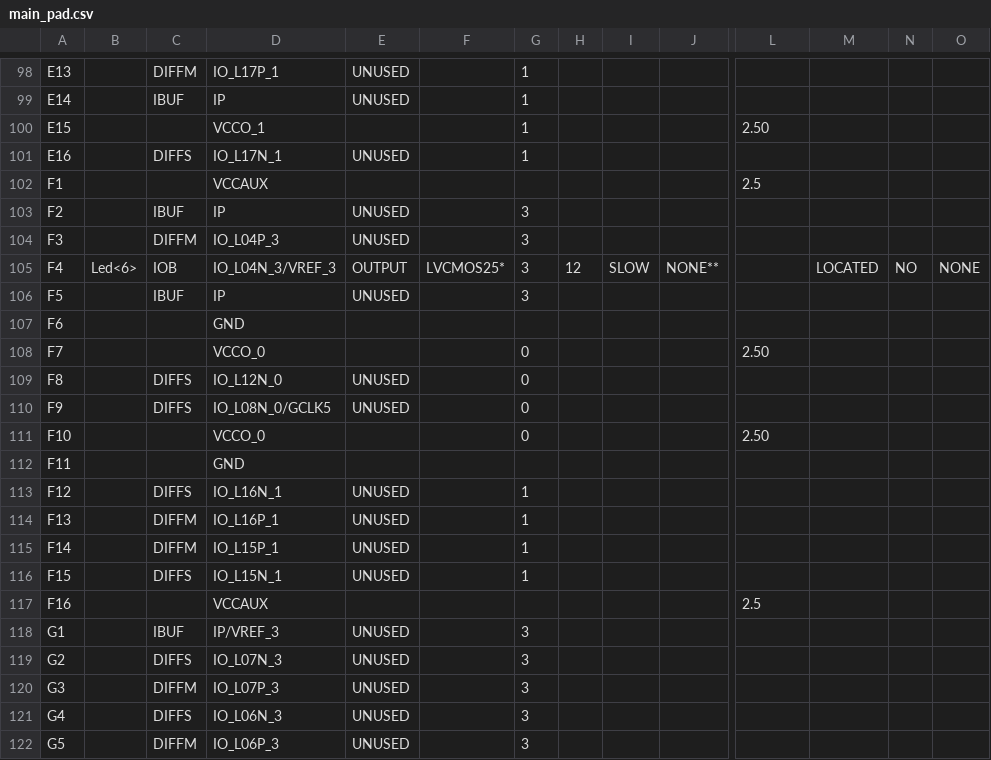
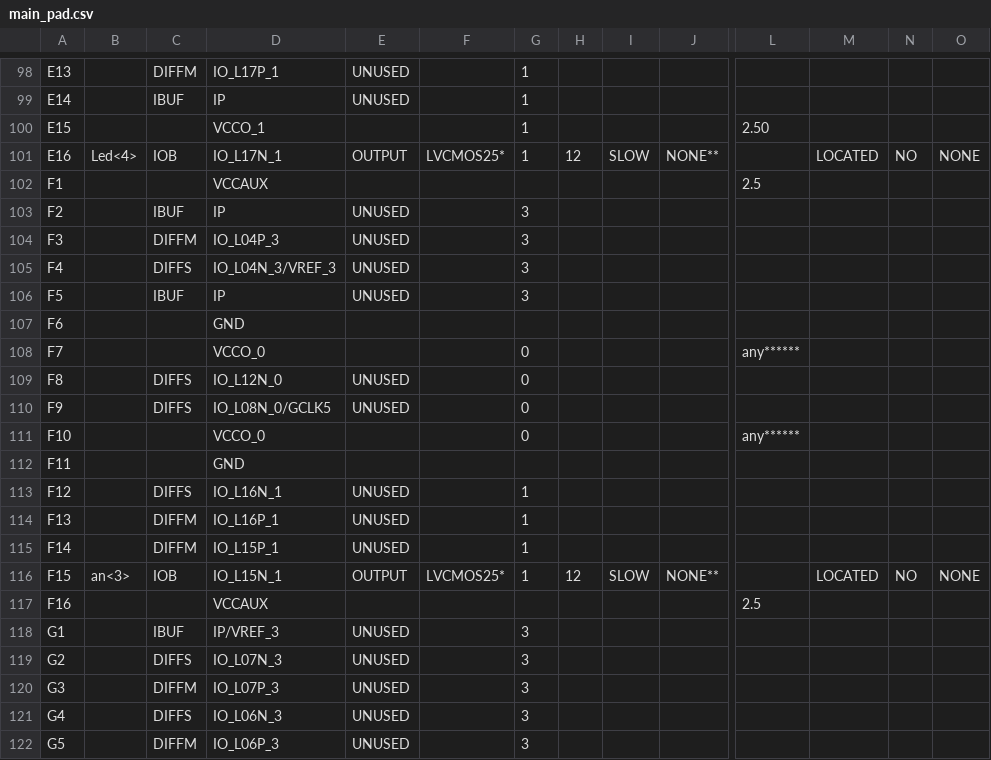
Before and after one commit to robinjanssens/VHDL-Mindstorm-NXT, a CSV file: main_pad.csv, drawn as a sheet; only a part is shown, gaps mark what is left out; the diff covers the shown part only; the diff names each change by its address in the sheet, - before the commit and + after, or states it on an @@ line.

```diff
--- a/main_pad.csv
+++ b/main_pad.csv
-B101: (empty)
+B101: Led<4>
-C101: DIFFS
+C101: IOB
-E101: UNUSED
+E101: OUTPUT
-F101: (empty)
+F101: LVCMOS25*
-H101: (empty)
+H101: 12
-I101: (empty)
+I101: SLOW
-J101: (empty)
+J101: NONE**
-M101: (empty)
+M101: LOCATED
-N101: (empty)
+N101: NO
-O101: (empty)
+O101: NONE
-B105: Led<6>
+B105: (empty)
-C105: IOB
+C105: DIFFS
-E105: OUTPUT
+E105: UNUSED
-F105: LVCMOS25*
+F105: (empty)
-H105: 12
+H105: (empty)
-I105: SLOW
+I105: (empty)
-J105: NONE**
+J105: (empty)
-M105: LOCATED
+M105: (empty)
-N105: NO
+N105: (empty)
-O105: NONE
+O105: (empty)
-L108: 2.50
+L108: any******
-L111: 2.50
+L111: any******
-B116: (empty)
+B116: an<3>
-C116: DIFFS
+C116: IOB
-E116: UNUSED
+E116: OUTPUT
-F116: (empty)
+F116: LVCMOS25*
-H116: (empty)
+H116: 12
-I116: (empty)
+I116: SLOW
-J116: (empty)
+J116: NONE**
-M116: (empty)
+M116: LOCATED
-N116: (empty)
+N116: NO
-O116: (empty)
+O116: NONE
```
Also changed, not shown: 83 edited cells elsewhere in this file, 53 other files.
